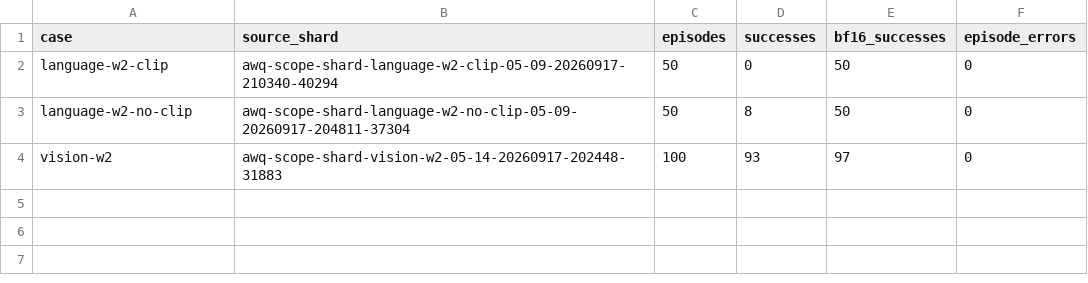
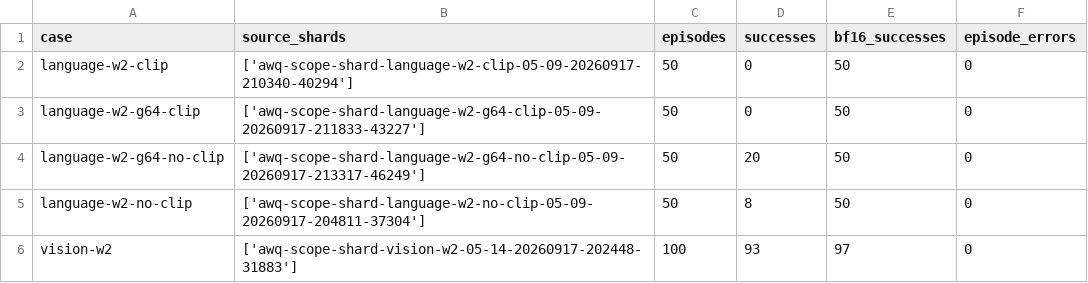
Before and after one commit to zsure27/VLA-Quant, a CSV file: reports/sessions/20260917-107-baseline-continuation/data/scope_summary.csv, drawn as a sheet.

Commit message:
Report complete language W2 factorial controls and paired W4 failure frames

```diff
--- a/reports/sessions/20260917-107-baseline-continuation/data/scope_summary.csv
+++ b/reports/sessions/20260917-107-baseline-continuation/data/scope_summary.csv
@@ -1,4 +1,6 @@
-case,source_shard,episodes,successes,bf16_successes,episode_errors
-language-w2-clip,awq-scope-shard-language-w2-clip-05-09-20260917-210340-40294,50,0,50,0
-language-w2-no-clip,awq-scope-shard-language-w2-no-clip-05-09-20260917-204811-37304,50,8,50,0
-vision-w2,awq-scope-shard-vision-w2-05-14-20260917-202448-31883,100,93,97,0
+case,source_shards,episodes,successes,bf16_successes,episode_errors
+language-w2-clip,['awq-scope-shard-language-w2-clip-05-09-20260917-210340-40294'],50,0,50,0
+language-w2-g64-clip,['awq-scope-shard-language-w2-g64-clip-05-09-20260917-211833-43227'],50,0,50,0
+language-w2-g64-no-clip,['awq-scope-shard-language-w2-g64-no-clip-05-09-20260917-213317-46249'],50,20,50,0
+language-w2-no-clip,['awq-scope-shard-language-w2-no-clip-05-09-20260917-204811-37304'],50,8,50,0
+vision-w2,['awq-scope-shard-vision-w2-05-14-20260917-202448-31883'],100,93,97,0
```
Also changed, not shown: 57 other files.
